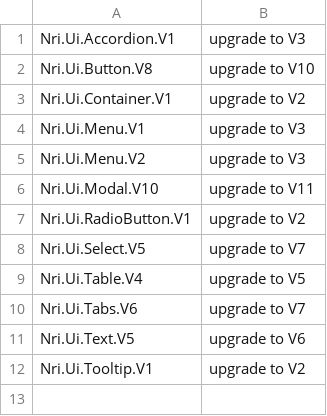
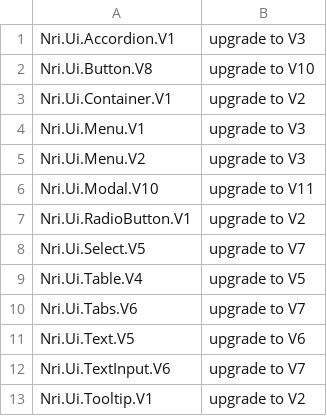
Before and after one commit to NoRedInk/noredink-ui, a CSV file: deprecated-modules.csv, drawn as a sheet; the diff names each change by its address in the sheet, - before the commit and + after, or states it on an @@ line.

Commit message:
Update deprecated/forbidden

```diff
--- a/deprecated-modules.csv
+++ b/deprecated-modules.csv
+row 12: Nri.Ui.TextInput.V6 | upgrade to V7
```
Also changed, not shown: 1 other file.
